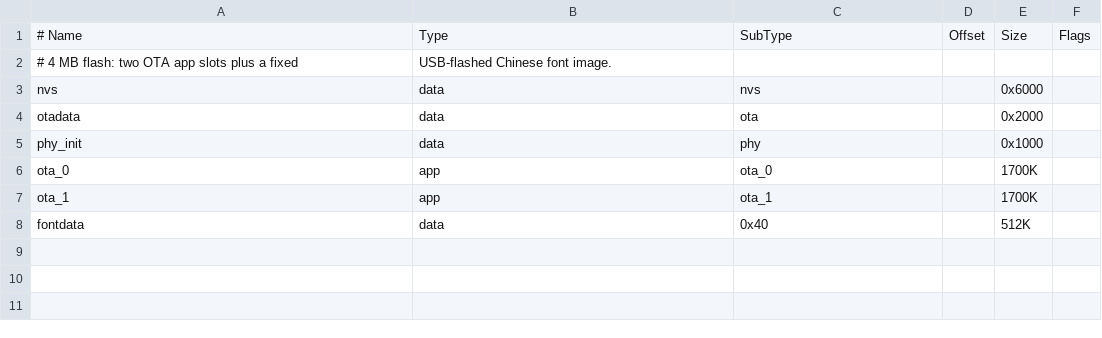
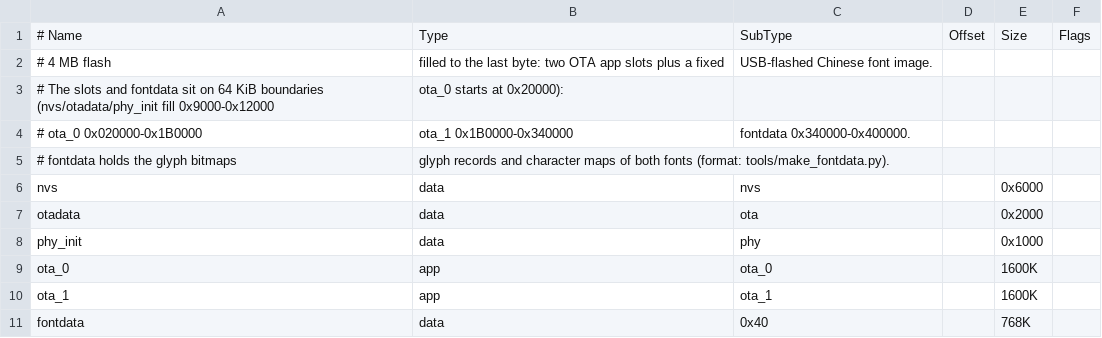
Before and after one commit to Ken-u/esphook, a CSV file: partitions_aihook.csv, drawn as a sheet.

```diff
--- a/partitions_aihook.csv
+++ b/partitions_aihook.csv
@@ -1,3 +1,6 @@
 # Name,     Type, SubType, Offset, Size,   Flags
-# 4 MB flash: two OTA app slots plus a fixed, USB-flashed Chinese font image.
+# 4 MB flash, filled to the last byte: two OTA app slots plus a fixed, USB-flashed Chinese font image.
+# The slots and fontdata sit on 64 KiB boundaries (nvs/otadata/phy_init fill 0x9000-0x12000, ota_0 starts at 0x20000):
+#   ota_0 0x020000-0x1B0000, ota_1 0x1B0000-0x340000, fontdata 0x340000-0x400000.
+# fontdata holds the glyph bitmaps, glyph records and character maps of both fonts (format: tools/make_fontdata.py).
 nvs,        data, nvs,     ,      0x6000,
@@ -5,4 +8,4 @@ otadata,    data, ota,     ,      0x2000,
 phy_init,   data, phy,     ,      0x1000,
-ota_0,      app,  ota_0,   ,      1700K,
-ota_1,      app,  ota_1,   ,      1700K,
-fontdata,   data, 0x40,    ,      512K,
+ota_0,      app,  ota_0,   ,      1600K,
+ota_1,      app,  ota_1,   ,      1600K,
+fontdata,   data, 0x40,    ,      768K,
```
Also changed, not shown: 24 other files.
